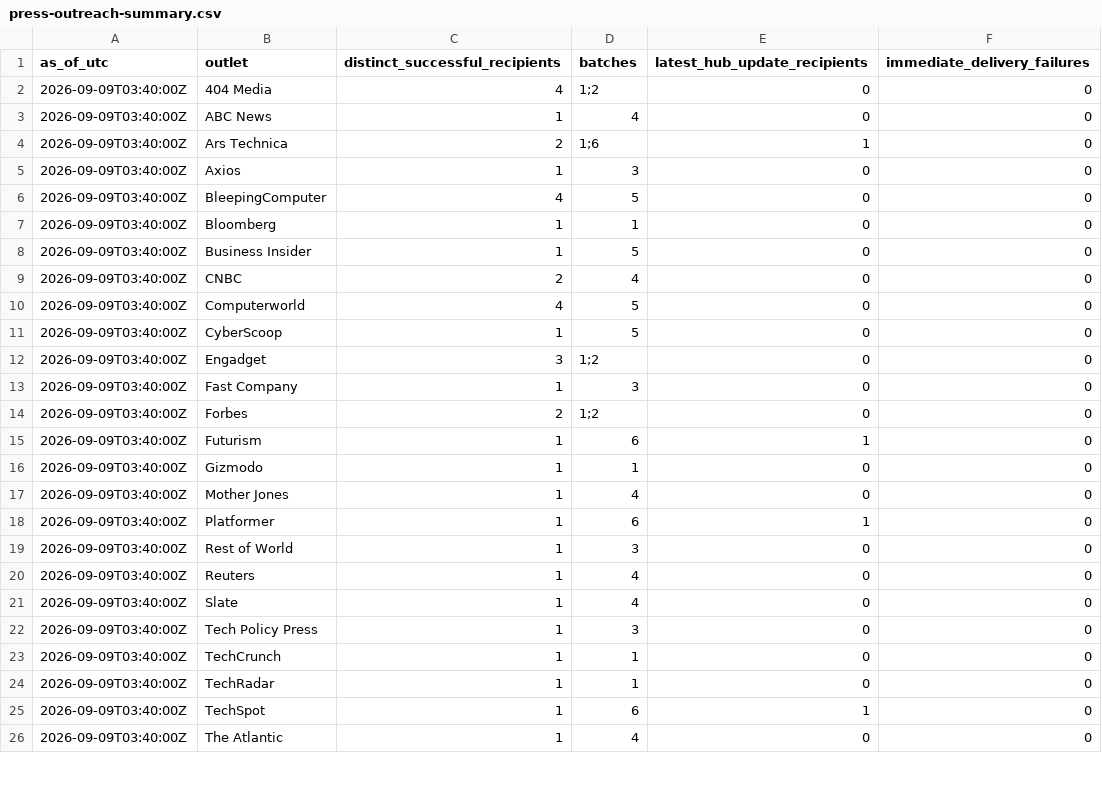
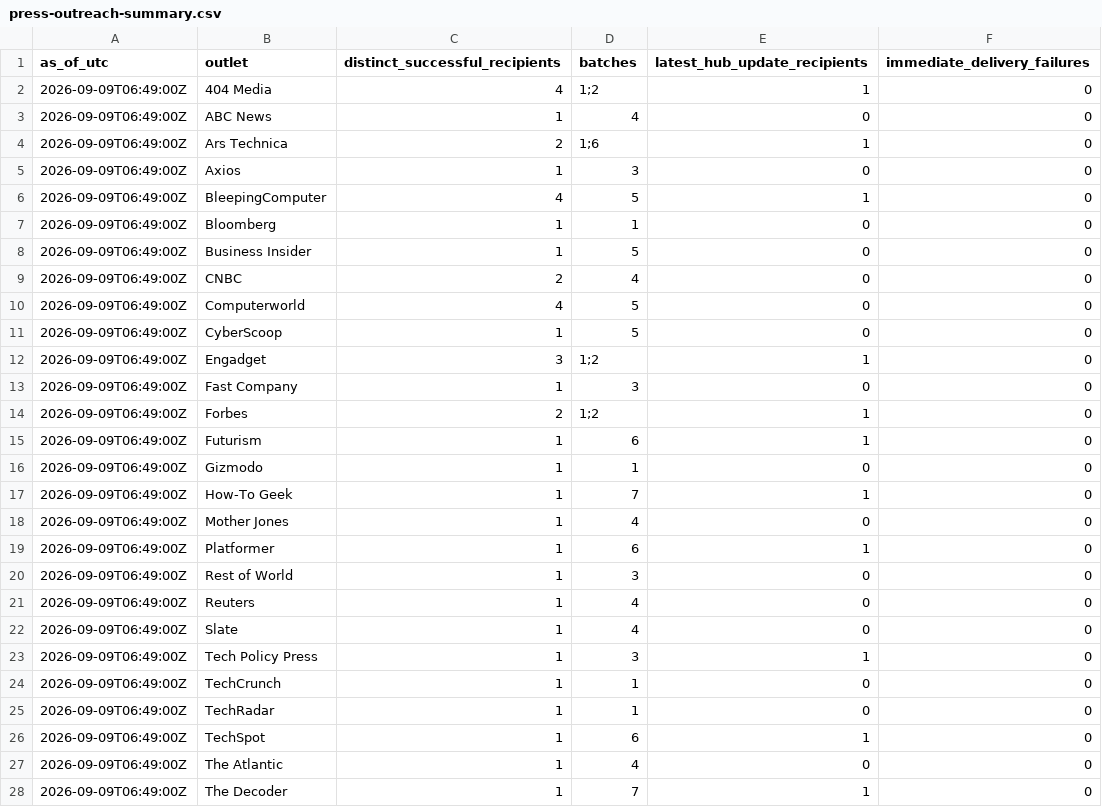
Before and after one commit to COOLak/cursor-grok-bot-policy-denied, a CSV file: press-outreach-summary.csv, drawn as a sheet; only a part is shown; the diff covers the shown part only.

Commit message:
Record consumer-agency referral and verified considerate press outreach

```diff
--- a/press-outreach-summary.csv
+++ b/press-outreach-summary.csv
@@ -1,26 +1,28 @@
 as_of_utc,outlet,distinct_successful_recipients,batches,latest_hub_update_recipients,immediate_delivery_failures
-2026-09-09T03:40:00Z,404 Media,4,"1;2",0,0
-2026-09-09T03:40:00Z,ABC News,1,"4",0,0
-2026-09-09T03:40:00Z,Ars Technica,2,"1;6",1,0
-2026-09-09T03:40:00Z,Axios,1,"3",0,0
-2026-09-09T03:40:00Z,BleepingComputer,4,"5",0,0
-2026-09-09T03:40:00Z,Bloomberg,1,"1",0,0
-2026-09-09T03:40:00Z,Business Insider,1,"5",0,0
-2026-09-09T03:40:00Z,CNBC,2,"4",0,0
-2026-09-09T03:40:00Z,Computerworld,4,"5",0,0
-2026-09-09T03:40:00Z,CyberScoop,1,"5",0,0
-2026-09-09T03:40:00Z,Engadget,3,"1;2",0,0
-2026-09-09T03:40:00Z,Fast Company,1,"3",0,0
-2026-09-09T03:40:00Z,Forbes,2,"1;2",0,0
-2026-09-09T03:40:00Z,Futurism,1,"6",1,0
-2026-09-09T03:40:00Z,Gizmodo,1,"1",0,0
-2026-09-09T03:40:00Z,Mother Jones,1,"4",0,0
-2026-09-09T03:40:00Z,Platformer,1,"6",1,0
-2026-09-09T03:40:00Z,Rest of World,1,"3",0,0
-2026-09-09T03:40:00Z,Reuters,1,"4",0,0
-2026-09-09T03:40:00Z,Slate,1,"4",0,0
-2026-09-09T03:40:00Z,Tech Policy Press,1,"3",0,0
-2026-09-09T03:40:00Z,TechCrunch,1,"1",0,0
-2026-09-09T03:40:00Z,TechRadar,1,"1",0,0
-2026-09-09T03:40:00Z,TechSpot,1,"6",1,0
-2026-09-09T03:40:00Z,The Atlantic,1,"4",0,0
+2026-09-09T06:49:00Z,404 Media,4,"1;2",1,0
+2026-09-09T06:49:00Z,ABC News,1,"4",0,0
+2026-09-09T06:49:00Z,Ars Technica,2,"1;6",1,0
+2026-09-09T06:49:00Z,Axios,1,"3",0,0
+2026-09-09T06:49:00Z,BleepingComputer,4,"5",1,0
+2026-09-09T06:49:00Z,Bloomberg,1,"1",0,0
+2026-09-09T06:49:00Z,Business Insider,1,"5",0,0
+2026-09-09T06:49:00Z,CNBC,2,"4",0,0
+2026-09-09T06:49:00Z,Computerworld,4,"5",0,0
+2026-09-09T06:49:00Z,CyberScoop,1,"5",0,0
+2026-09-09T06:49:00Z,Engadget,3,"1;2",1,0
+2026-09-09T06:49:00Z,Fast Company,1,"3",0,0
+2026-09-09T06:49:00Z,Forbes,2,"1;2",1,0
+2026-09-09T06:49:00Z,Futurism,1,"6",1,0
+2026-09-09T06:49:00Z,Gizmodo,1,"1",0,0
+2026-09-09T06:49:00Z,How-To Geek,1,"7",1,0
+2026-09-09T06:49:00Z,Mother Jones,1,"4",0,0
+2026-09-09T06:49:00Z,Platformer,1,"6",1,0
+2026-09-09T06:49:00Z,Rest of World,1,"3",0,0
+2026-09-09T06:49:00Z,Reuters,1,"4",0,0
+2026-09-09T06:49:00Z,Slate,1,"4",0,0
+2026-09-09T06:49:00Z,Tech Policy Press,1,"3",1,0
+2026-09-09T06:49:00Z,TechCrunch,1,"1",0,0
+2026-09-09T06:49:00Z,TechRadar,1,"1",0,0
+2026-09-09T06:49:00Z,TechSpot,1,"6",1,0
+2026-09-09T06:49:00Z,The Atlantic,1,"4",0,0
+2026-09-09T06:49:00Z,The Decoder,1,"7",1,0
```
Also changed, not shown: 3 added rows and 6 edited cells elsewhere in this file, 13 other files.
